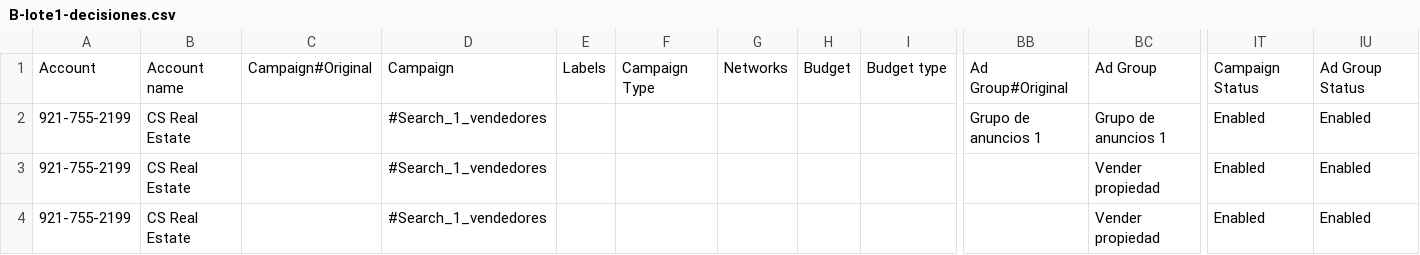
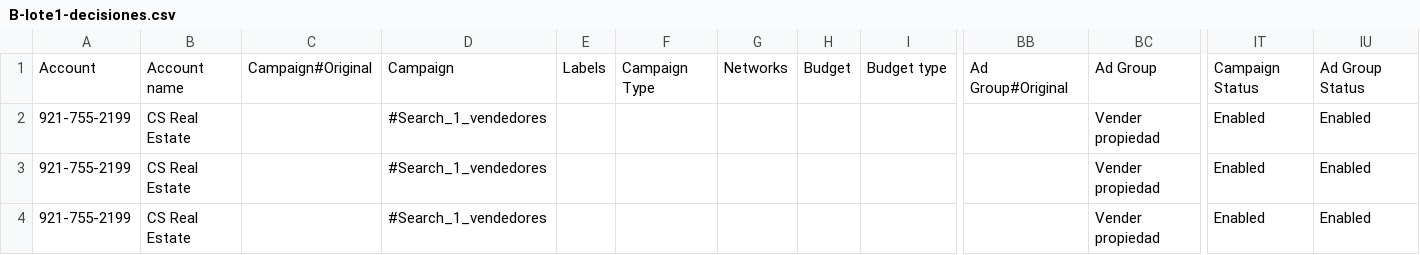
Before and after one commit to behindthemask27y/Claudetest, a CSV file: lote1_google_ads/B-lote1-decisiones.csv, drawn as a sheet; only a part is shown, gaps mark what is left out; the shorter side is filled out with more unchanged rows; rows hold the shown columns only; the diff names each change by its address in the sheet, - before the commit and + after, or states it on an @@ line.

```diff
--- a/lote1_google_ads/B-lote1-decisiones.csv
+++ b/lote1_google_ads/B-lote1-decisiones.csv
-row 2: 921-755-2199 | CS Real Estate |  | #Search_1_vendedores |  |  |  |  |  | Grupo de anuncios 1 | Grupo de anuncios 1 | Enabled | Enabled
```
Also changed, not shown: 5 other files.
